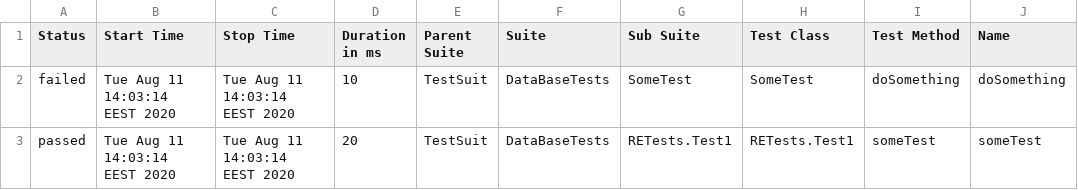
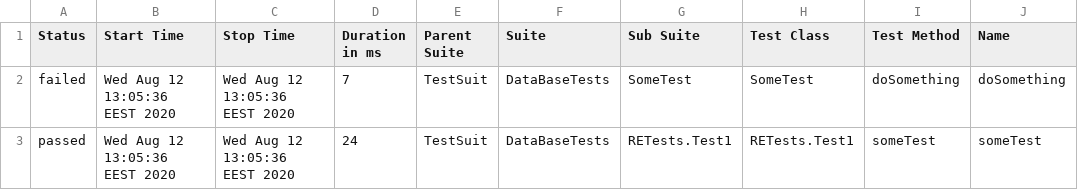
Before and after one commit to SviatoslavDusko/RealEstateGradle, a CSV file: allure-report/data/suites.csv, drawn as a sheet; only a part is shown; the diff names each change by its address in the sheet, - before the commit and + after, or states it on an @@ line.

```diff
--- a/allure-report/data/suites.csv
+++ b/allure-report/data/suites.csv
-B2:B3 (Start Time): Tue Aug 11 14:03:14 EEST 2020
+B2:B3 (Start Time): Wed Aug 12 13:05:36 EEST 2020
-C2:C3 (Stop Time): Tue Aug 11 14:03:14 EEST 2020
+C2:C3 (Stop Time): Wed Aug 12 13:05:36 EEST 2020
-D2 (Duration in ms): 10
+D2 (Duration in ms): 7
-D3 (Duration in ms): 20
+D3 (Duration in ms): 24
```
Also changed, not shown: 34 other files.
